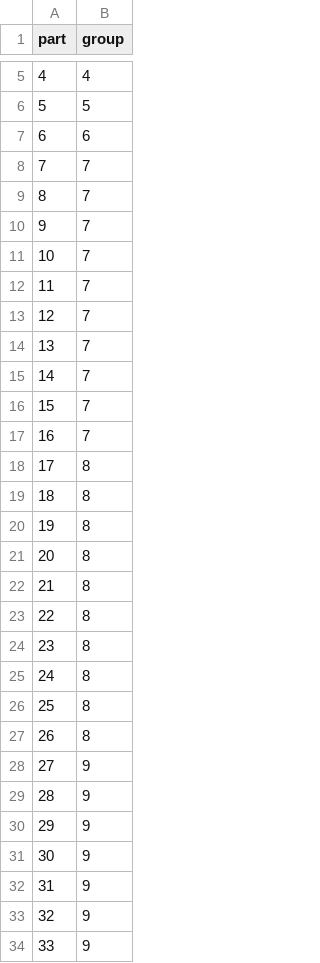
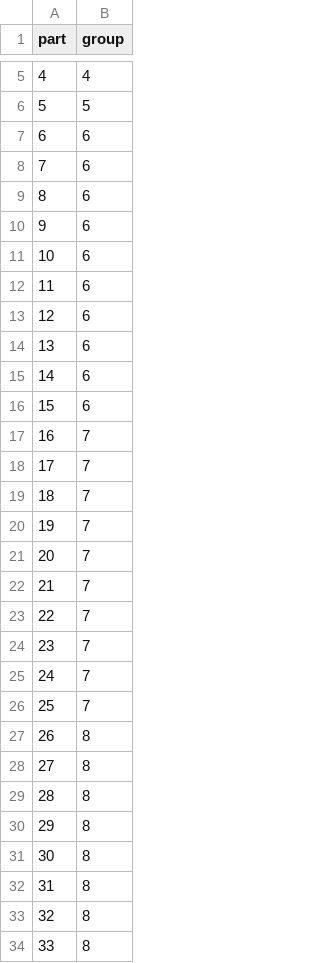
Before and after one commit to PSORLab/JobShop.jl, a CSV file: example/pratt_whitney_127/part_group.csv, drawn as a sheet; only a part is shown, gaps mark what is left out; the diff covers the shown part only.

Commit message:
Update starting penalty value & problem

```diff
--- a/example/pratt_whitney_127/part_group.csv
+++ b/example/pratt_whitney_127/part_group.csv
@@ -7,28 +7,28 @@ part,group
 6,6
-7,7
-8,7
-9,7
-10,7
-11,7
-12,7
-13,7
-14,7
-15,7
+7,6
+8,6
+9,6
+10,6
+11,6
+12,6
+13,6
+14,6
+15,6
 16,7
-17,8
-18,8
-19,8
-20,8
-21,8
-22,8
-23,8
-24,8
-25,8
+17,7
+18,7
+19,7
+20,7
+21,7
+22,7
+23,7
+24,7
+25,7
 26,8
-27,9
-28,9
-29,9
-30,9
-31,9
-32,9
-33,9
+27,8
+28,8
+29,8
+30,8
+31,8
+32,8
+33,8
```
Also changed, not shown: 74 edited cells elsewhere in this file, 1 other file.
